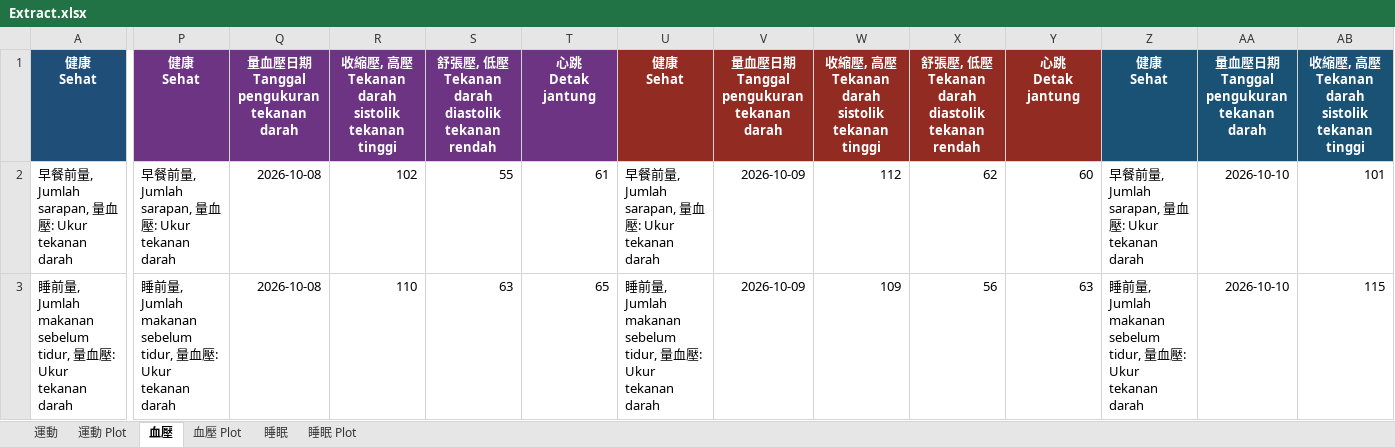
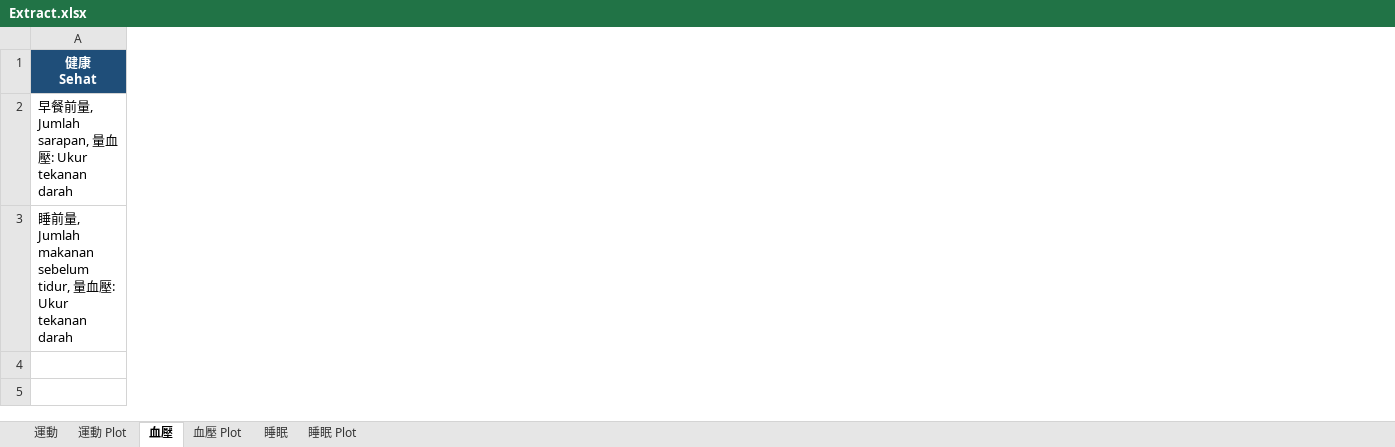
Before and after one commit to steveGau/app8, an Excel workbook: testExample/output/Extract.xlsx, sheet 血壓, drawn as a sheet; only a part is shown, gaps mark what is left out; values as stored, in another font and other column widths than the file's, no borders; ↵ is a line break in a cell; the diff covers the shown part only; the diff names each change by its address in the sheet, - before the commit and + after, or states it on an @@ line.

```diff
--- a/testExample/output/Extract.xlsx (sheet 血壓)
+++ b/testExample/output/Extract.xlsx (sheet 血壓)
-column P, rows 1-3: 健康 ↵ Sehat | 早餐前量, Jumlah sarapan, 量血壓: Ukur tekanan darah | 睡前量, Jumlah makanan sebelum tidur, 量血壓: Ukur tekanan darah
-column Q, rows 1-3: 量血壓日期 ↵ Tanggal pengukuran tekanan darah | 2026-10-08 | 2026-10-08
-column R, rows 1-3: 收縮壓, 高壓 ↵ Tekanan darah sistolik ↵ tekanan tinggi | 102 | 110
-column S, rows 1-3: 舒張壓, 低壓 ↵ Tekanan darah diastolik ↵ tekanan rendah | 55 | 63
-column T, rows 1-3: 心跳 ↵ Detak jantung | 61 | 65
-column U, rows 1-3: 健康 ↵ Sehat | 早餐前量, Jumlah sarapan, 量血壓: Ukur tekanan darah | 睡前量, Jumlah makanan sebelum tidur, 量血壓: Ukur tekanan darah
-column V, rows 1-3: 量血壓日期 ↵ Tanggal pengukuran tekanan darah | 2026-10-09 | 2026-10-09
-column W, rows 1-3: 收縮壓, 高壓 ↵ Tekanan darah sistolik ↵ tekanan tinggi | 112 | 109
-column X, rows 1-3: 舒張壓, 低壓 ↵ Tekanan darah diastolik ↵ tekanan rendah | 62 | 56
-column Y, rows 1-3: 心跳 ↵ Detak jantung | 60 | 63
-column Z, rows 1-3: 健康 ↵ Sehat | 早餐前量, Jumlah sarapan, 量血壓: Ukur tekanan darah | 睡前量, Jumlah makanan sebelum tidur, 量血壓: Ukur tekanan darah
-column AA, rows 1-3: 量血壓日期 ↵ Tanggal pengukuran tekanan darah | 2026-10-10 | 2026-10-10
-column AB, rows 1-3: 收縮壓, 高壓 ↵ Tekanan darah sistolik ↵ tekanan tinggi | 101 | 115
```
Also changed, not shown: 7 removed columns elsewhere in this sheet, sheet 運動, sheet 睡眠, sheet 運動 Plot, sheet 血壓 Plot, sheet 睡眠 Plot, charts or pictures, 8 other files.
